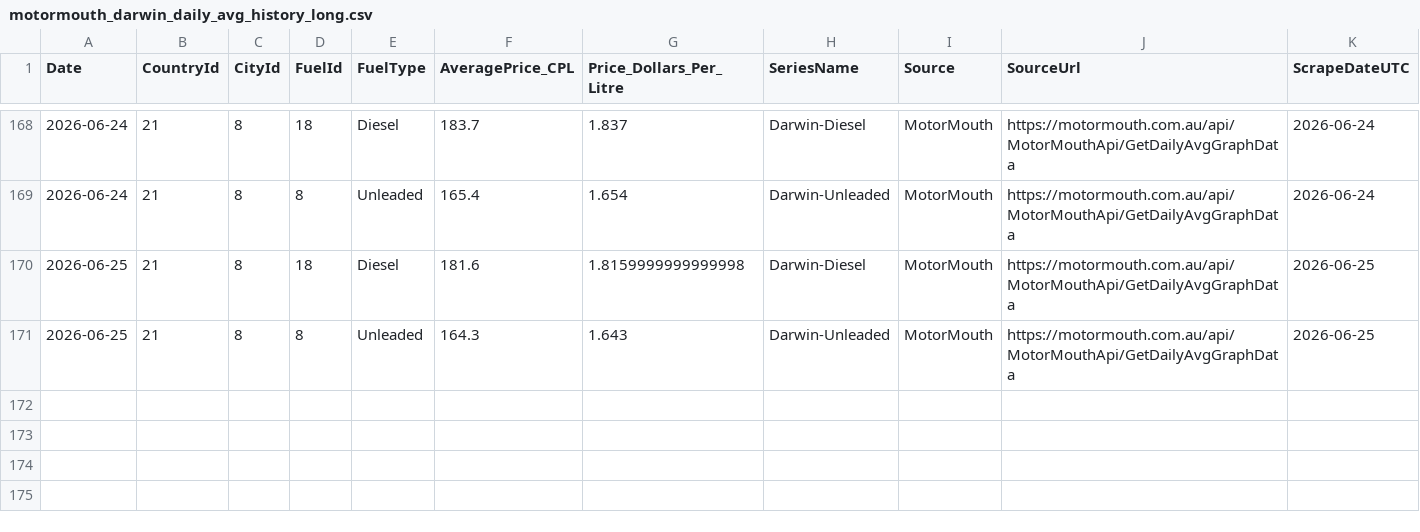
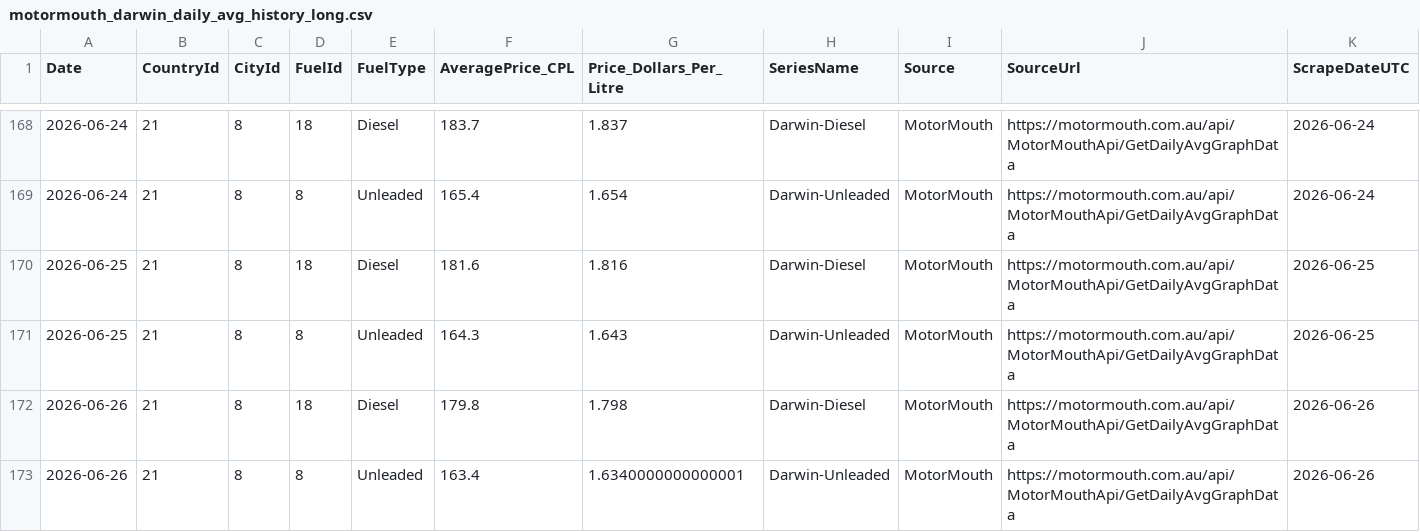
Before and after one commit to ResearchTourismNT/Fuel-Prices, a CSV file: data/Daily Fuel Price Data - Darwin Only/motormouth_darwin_daily_avg_history_long.csv, drawn as a sheet; only a part is shown, gaps mark what is left out; rows hold the shown columns only; the diff names each change by its address in the sheet, - before the commit and + after, or states it on an @@ line.

```diff
--- a/data/Daily Fuel Price Data - Darwin Only/motormouth_darwin_daily_avg_history_long.csv
+++ b/data/Daily Fuel Price Data - Darwin Only/motormouth_darwin_daily_avg_history_long.csv
-G170 (Price_Dollars_Per_Litre): 1.8159999999999998
+G170 (Price_Dollars_Per_Litre): 1.816
+row 172: 2026-06-26 | 21 | 8 | 18 | Diesel | 179.8 | 1.798 | Darwin-Diesel | MotorMouth | https://motormouth.com.au/api/MotorMouthApi/GetDailyAvgGraphData | 2026-06-26
+row 173: 2026-06-26 | 21 | 8 | 8 | Unleaded | 163.4 | 1.6340000000000001 | Darwin-Unleaded | MotorMouth | https://motormouth.com.au/api/MotorMouthApi/GetDailyAvgGraphData | 2026-06-26
```
Also changed, not shown: data/Daily Fuel Price Data - Darwin Only/motormouth_darwin_daily_avg_history_wide.csv, data/Daily Fuel Price Data - Darwin Only/motormouth_darwin_daily_avg_run_log.csv.
